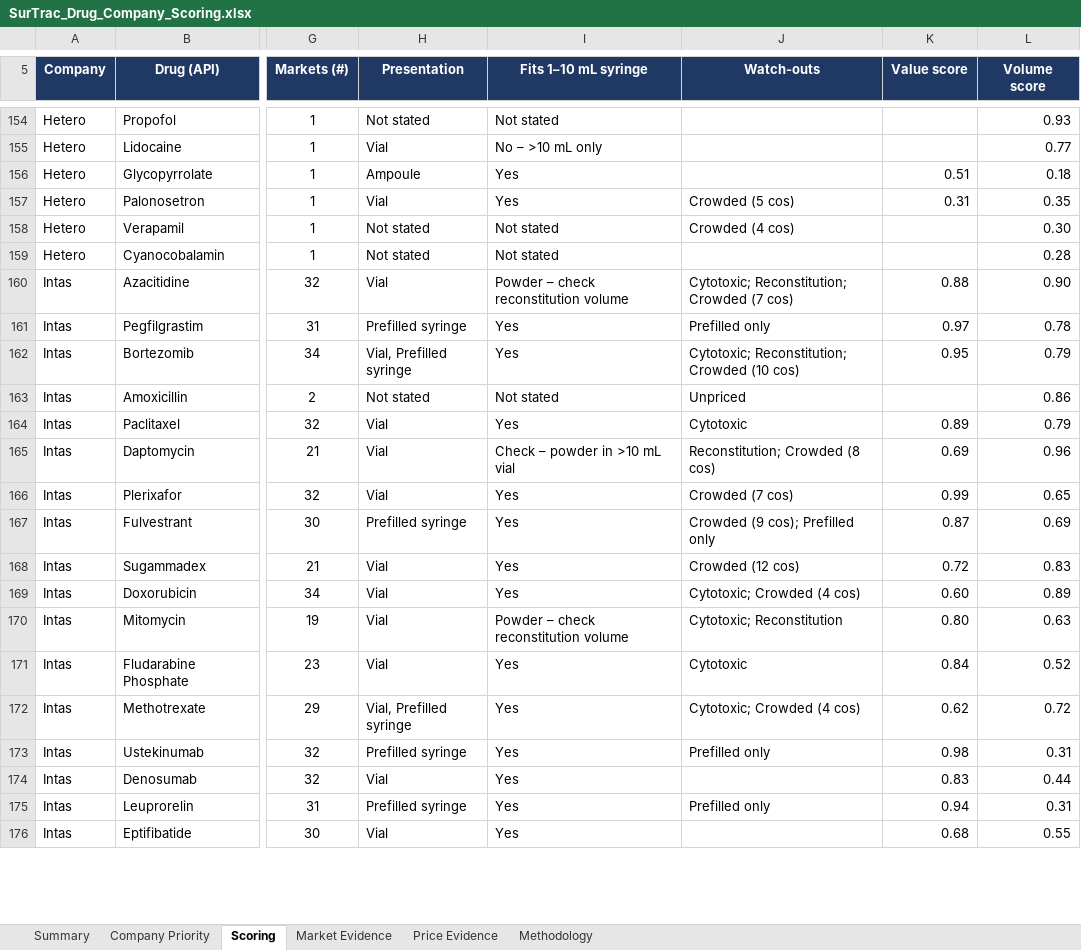
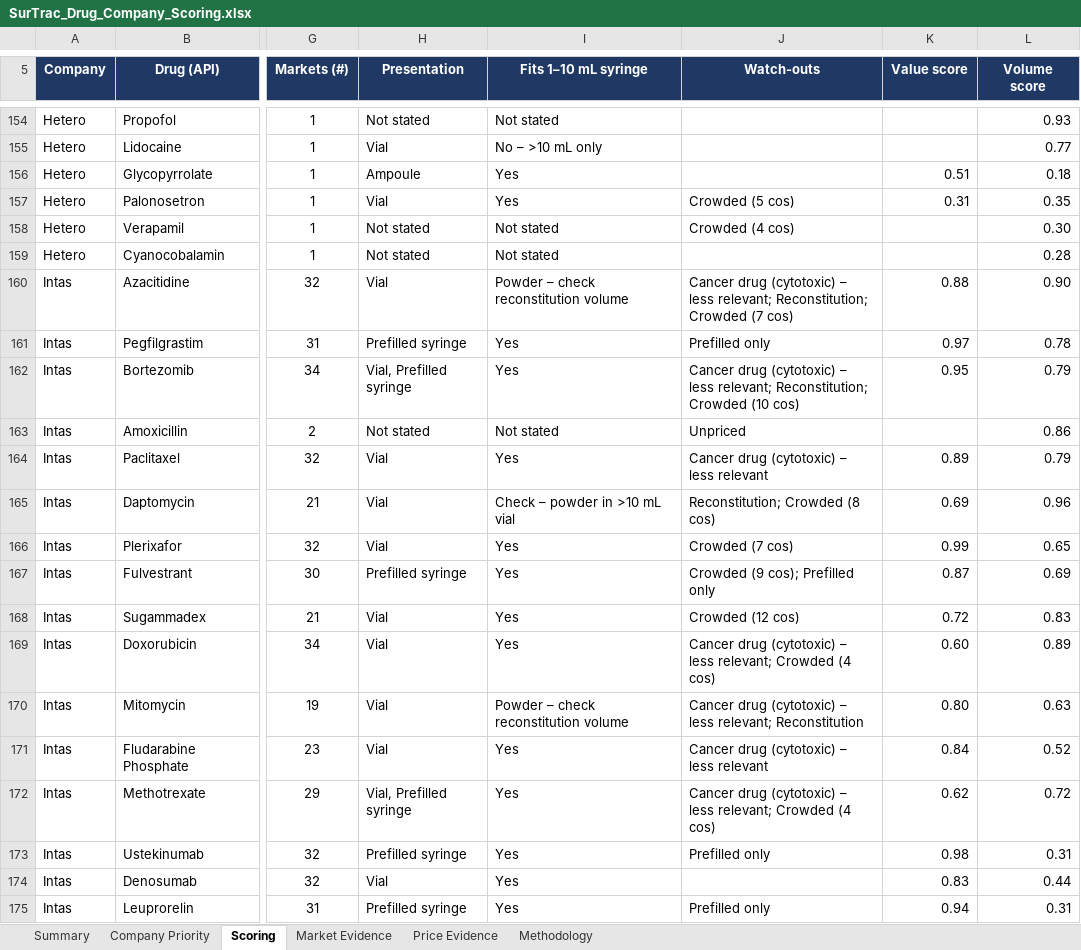
Before and after one commit to itsmechaitanyasharma-jpg/Consulting, an Excel workbook: research/SurTrac_Drug_Company_Scoring.xlsx, sheet Scoring, drawn as a sheet; only a part is shown, gaps mark what is left out; the shorter side is filled out with more unchanged rows; values as stored, in another font and other column widths than the file's, no borders; charts and pictures and conditional formats not drawn; the diff covers the shown part only; the diff names each change by its address in the sheet, - before the commit and + after, or states it on an @@ line.

```diff
--- a/research/SurTrac_Drug_Company_Scoring.xlsx (sheet Scoring)
+++ b/research/SurTrac_Drug_Company_Scoring.xlsx (sheet Scoring)
-J160 (Watch-outs): Cytotoxic; Reconstitution; Crowded…
+J160 (Watch-outs): Cancer drug (cytotoxic) – less relevant; Reconstitution; Crowded…
-J162 (Watch-outs): Cytotoxic; Reconstitution; Crowded…
+J162 (Watch-outs): Cancer drug (cytotoxic) – less relevant; Reconstitution; Crowded…
-J164 (Watch-outs): Cytotoxic
+J164 (Watch-outs): Cancer drug (cytotoxic) – less relevant
-J169 (Watch-outs): Cytotoxic; Crowded (4 cos)
+J169 (Watch-outs): Cancer drug (cytotoxic) – less relevant; Crowded (4 cos)
-J170 (Watch-outs): Cytotoxic; Reconstitution
+J170 (Watch-outs): Cancer drug (cytotoxic) – less relevant; Reconstitution
-J171 (Watch-outs): Cytotoxic
+J171 (Watch-outs): Cancer drug (cytotoxic) – less relevant
-J172 (Watch-outs): Cytotoxic; Crowded (4 cos)
+J172 (Watch-outs): Cancer drug (cytotoxic) – less relevant; Crowded (4 cos)
```
Also changed, not shown: 52 edited cells elsewhere in this sheet, sheet Company Priority, sheet Methodology, sheet Summary.
